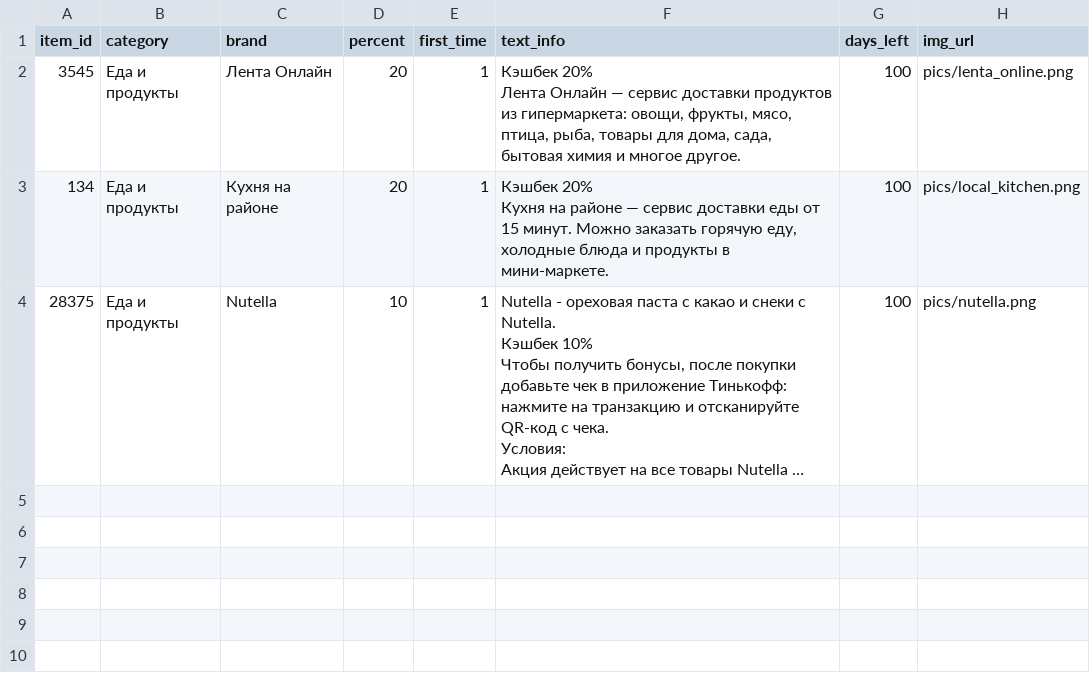
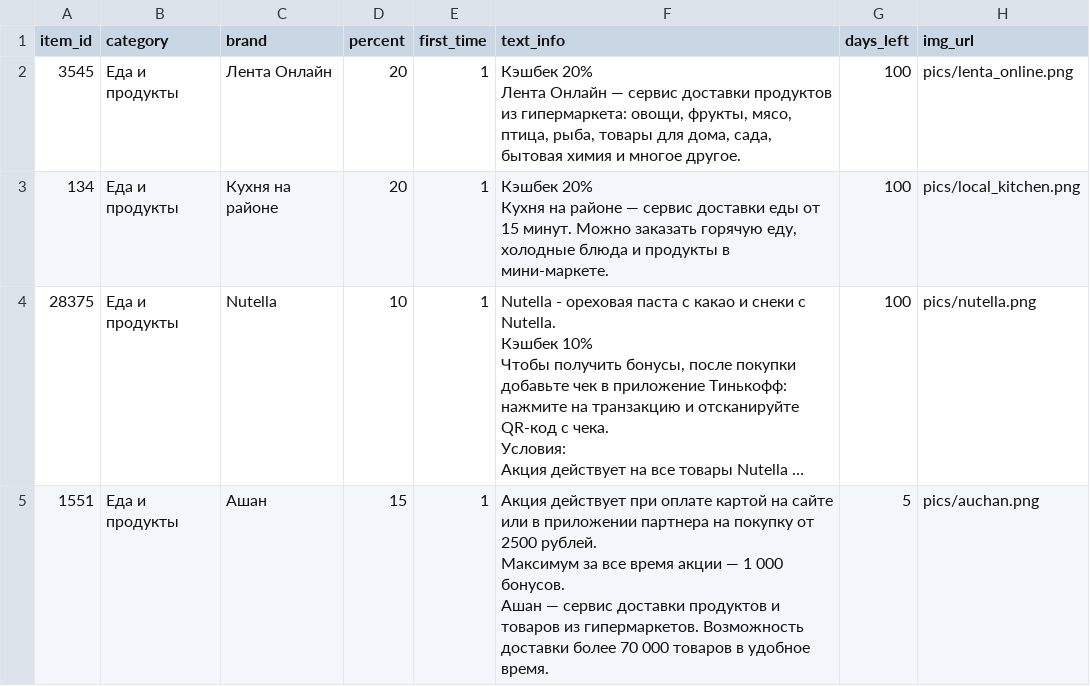
Before and after one commit to lizakochergina/cashback_guru, a CSV file: items.csv, drawn as a sheet; long unchanged cells end in …; ↵ is a line break in a cell; the diff names each change by its address in the sheet, - before the commit and + after, or states it on an @@ line.

Commit message:
added auchan

```diff
--- a/items.csv
+++ b/items.csv
+row 5: 1551 | Еда и продукты | Ашан | 15 | 1 | Акция действует при оплате картой на сайте или в приложении партнера на покупку от 2500 рублей. ↵ Максимум за все время акции — 1 000 бонусов. ↵ Ашан — сервис доставки продуктов и товаров из гипермаркетов. Возможность доставки более 70 000 товаров в удобное время. | 5 | pics/auchan.png
```
Also changed, not shown: 3 other files.
